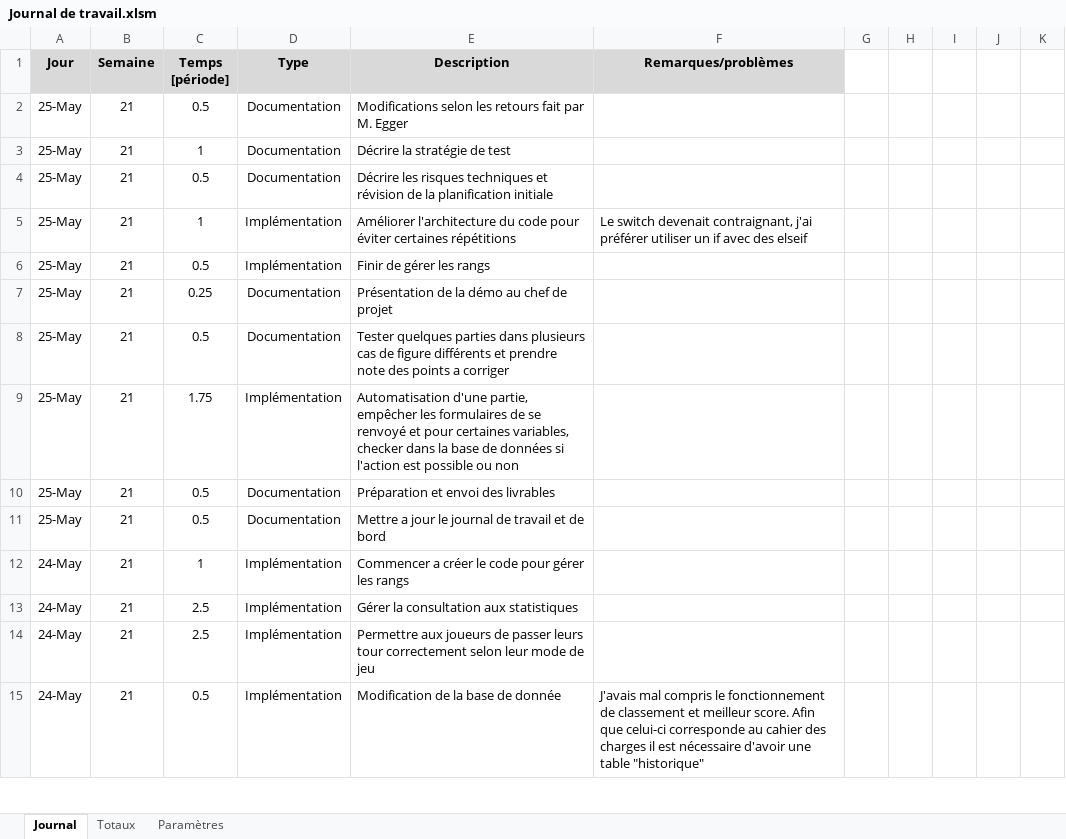
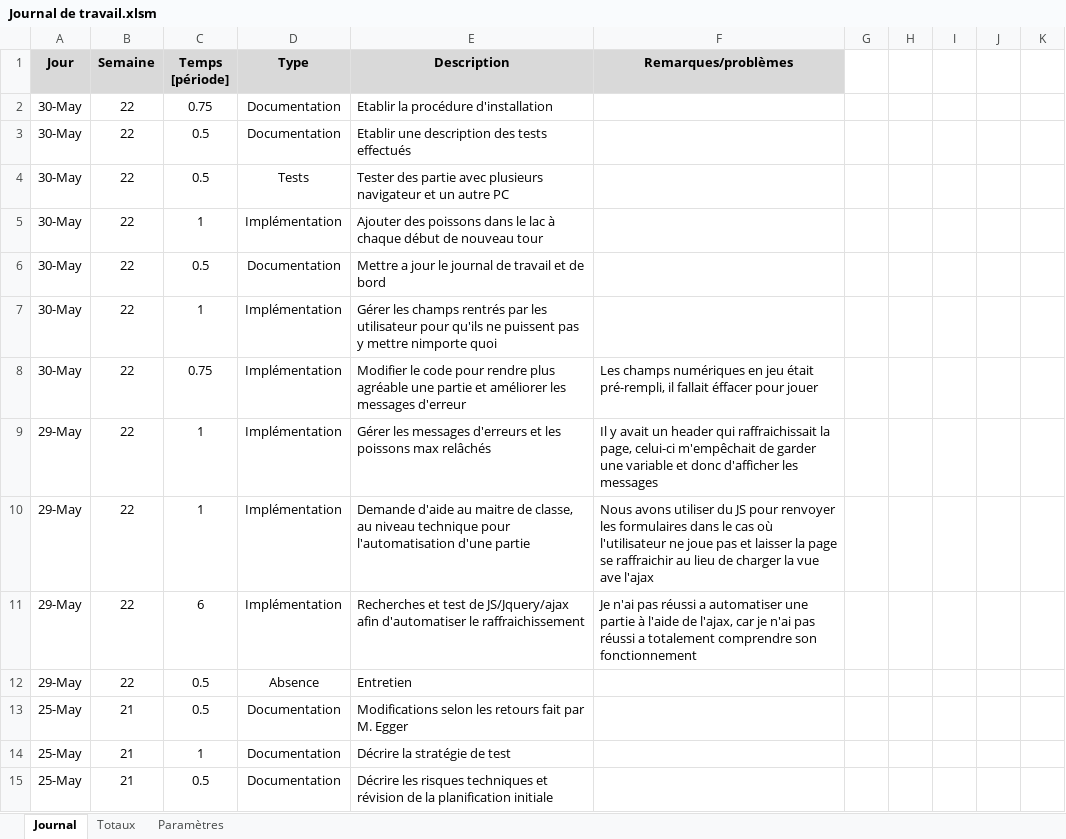
Before and after one commit to AlexandreJunod/Fishermen-Land, an Excel workbook: Documentation/Journal de travail.xlsm, sheet Journal, drawn as a sheet; only a part is shown; the shorter side is filled out with more unchanged rows; values as stored, in another font and other column widths than the file's, no borders; charts and pictures not drawn; the diff names each change by its address in the sheet, - before the commit and + after, or states it on an @@ line.

```diff
--- a/Documentation/Journal de travail.xlsm (sheet Journal)
+++ b/Documentation/Journal de travail.xlsm (sheet Journal)
+row 2: 30-May | 22 | 0.75 | Documentation | Etablir la procédure d'installation
+row 3: 30-May | 22 | 0.5 | Documentation | Etablir une description des tests effectués
+row 4: 30-May | 22 | 0.5 | Tests | Tester des partie avec plusieurs navigateur et un autre PC
+row 5: 30-May | 22 | 1 | Implémentation | Ajouter des poissons dans le lac à chaque début de nouveau tour
+row 6: 30-May | 22 | 0.5 | Documentation | Mettre a jour le journal de travail et de bord
+row 7: 30-May | 22 | 1 | Implémentation | Gérer les champs rentrés par les utilisateur pour qu'ils ne puissent pas y mettre nimporte quoi
+row 8: 30-May | 22 | 0.75 | Implémentation | Modifier le code pour rendre plus agréable une partie et améliorer les messages d'erreur | Les champs numériques en jeu était pré-rempli, il fallait éffacer pour jouer
+row 9: 29-May | 22 | 1 | Implémentation | Gérer les messages d'erreurs et les poissons max relâchés | Il y avait un header qui raffraichissait la page, celui-ci m'empêchait de garder une variable et donc d'afficher les messages
+row 10: 29-May | 22 | 1 | Implémentation | Demande d'aide au maitre de classe, au niveau technique pour l'automatisation d'une partie | Nous avons utiliser du JS pour renvoyer les formulaires dans le cas où l'utilisateur ne joue pas et laisser la page se raffraichir au lieu de charger la vue ave l'ajax
+row 11: 29-May | 22 | 6 | Implémentation | Recherches et test de JS/Jquery/ajax afin d'automatiser le raffraichissement | Je n'ai pas réussi a automatiser une partie à l'aide de l'ajax, car je n'ai pas réussi a totalement comprendre son fonctionnement
+row 12: 29-May | 22 | 0.5 | Absence | Entretien
```
Also changed, not shown: 11 other files.
